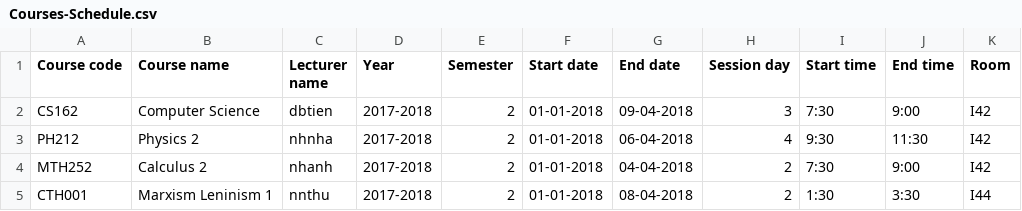
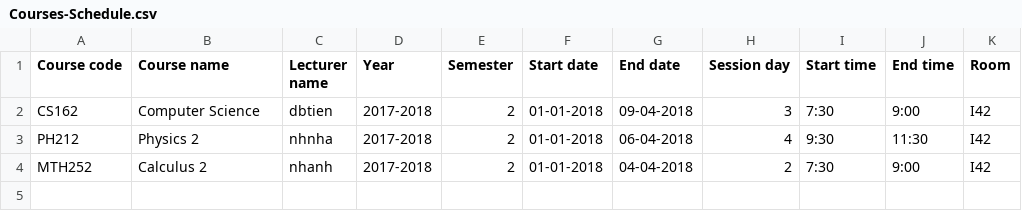
Before and after one commit to nghiahhnguyen/CS162-Project-StudentManagement, a CSV file: CS Project/Courses-Schedule.csv, drawn as a sheet; the diff names each change by its address in the sheet, - before the commit and + after, or states it on an @@ line.

```diff
--- a/CS Project/Courses-Schedule.csv
+++ b/CS Project/Courses-Schedule.csv
-row 5: CTH001 | Marxism Leninism 1 | nnthu | 2017-2018 | 2 | 01-01-2018 | 08-04-2018 | 2 | 1:30 | 3:30 | I44
```
Also changed, not shown: CS Project/Courses-Schedule2.csv, 3 other files.
